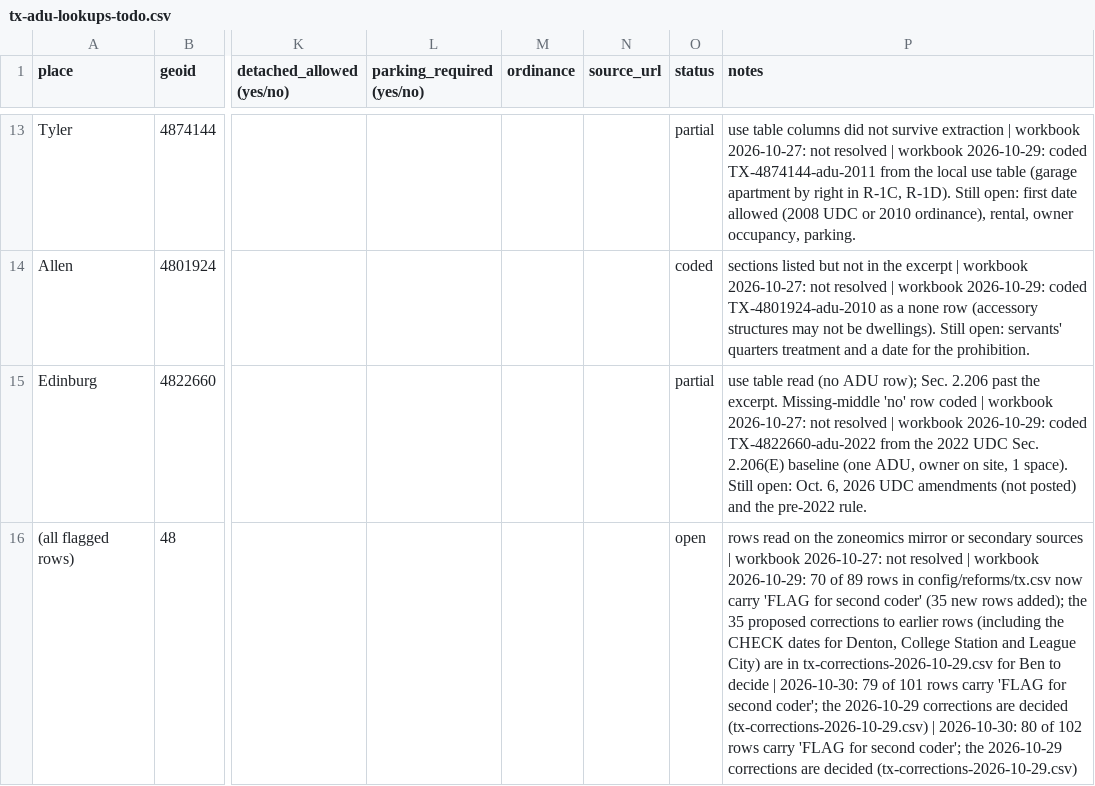
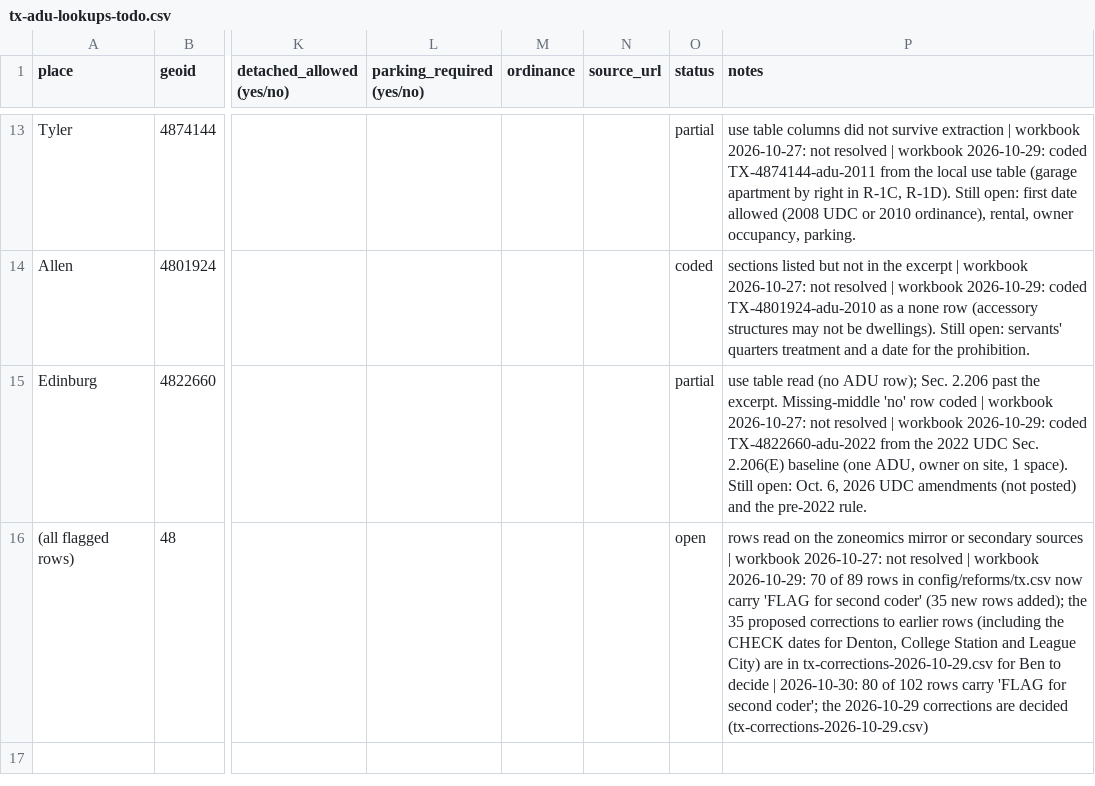
Before and after one commit to cappellacci/lotline, a CSV file: docs/research/ordinances/tx-adu-lookups-todo.csv, drawn as a sheet; only a part is shown, gaps mark what is left out; the diff names each change by its address in the sheet, - before the commit and + after, or states it on an @@ line.

```diff
--- a/docs/research/ordinances/tx-adu-lookups-todo.csv
+++ b/docs/research/ordinances/tx-adu-lookups-todo.csv
-P16 (notes): …| 2026-10-30: 79 of 101 rows carry 'FLAG for second coder'; the 2026-10-29 corrections are decided (tx-corrections-2026-10-29.csv) | 2026-10-30: 80 of…
+P16 (notes): …| 2026-10-30: 80 of…
```
Also changed, not shown: config/reforms/tx.csv, docs/research/ordinances/tx-fee-lookups-todo.csv, 6 other files.
